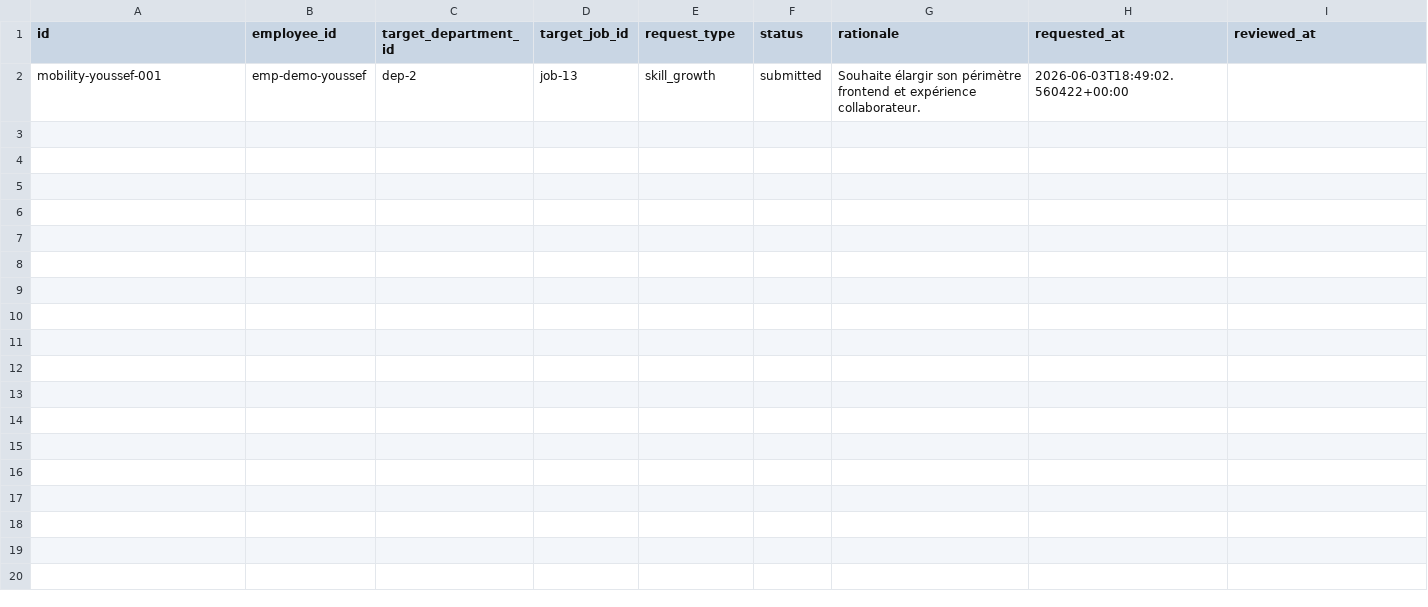
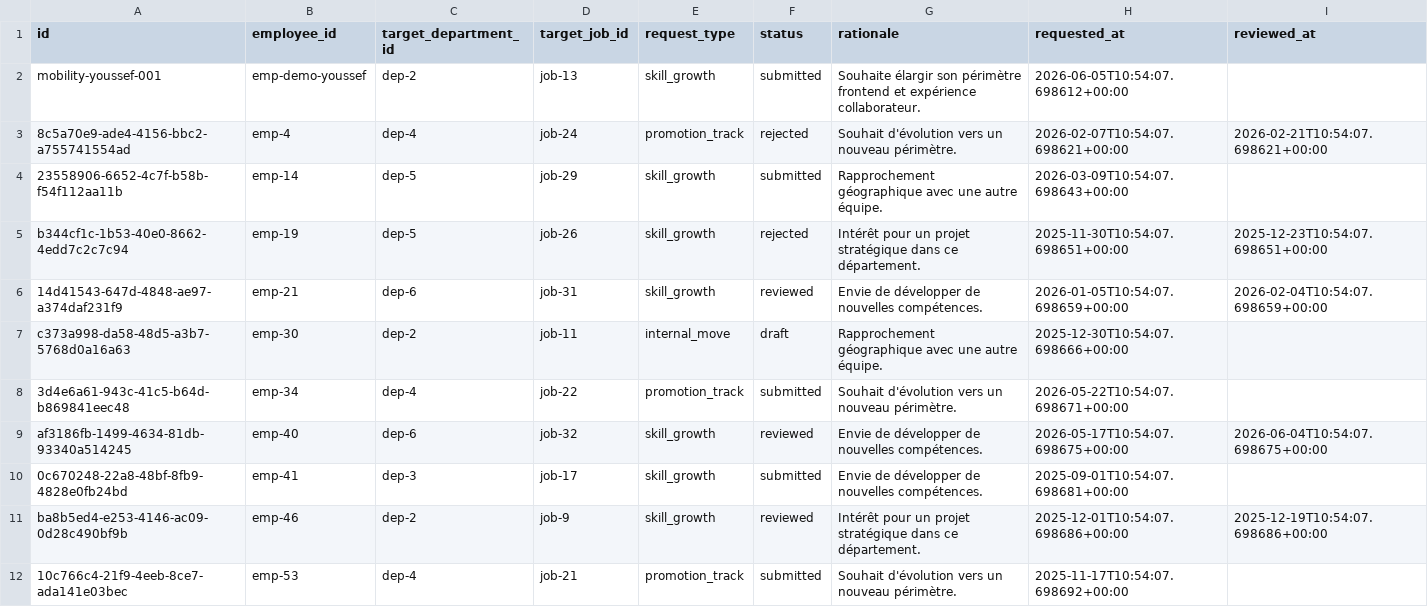
Before and after one commit to LostWin/pulserh, a CSV file: pulseAIBackend/data_imports/20_mobility_requests.csv, drawn as a sheet; only a part is shown; the diff covers the shown part only.

Commit message:
feat(data): rewrite CSV generator — 3-5 years realistic HR data
- Rewrite generate_csv.py: 105 employees, 5 years history
- Generate 59K attendance records (3 years daily data)
- Generate 1500+ leaves, 528 performance reviews (multi-period)
- Generate 2972 monthly engagement snapshots for ML training
- Add 25 projects with 418 tasks, 16 realistic promotions
- Fix all date formats: YYYY-MM-DD for dates, ISO-8601 for datetimes
- Properly escape JSON in source_signals column
- Add date normalization in import_service.py for robustness

```diff
--- a/pulseAIBackend/data_imports/20_mobility_requests.csv
+++ b/pulseAIBackend/data_imports/20_mobility_requests.csv
@@ -1,2 +1,12 @@
 id,employee_id,target_department_id,target_job_id,request_type,status,rationale,requested_at,reviewed_at
-mobility-youssef-001,emp-demo-youssef,dep-2,job-13,skill_growth,submitted,Souhaite élargir son périmètre frontend et expérience collaborateur.,2026-06-03T18:49:02.560422+00:00,
+mobility-youssef-001,emp-demo-youssef,dep-2,job-13,skill_growth,submitted,Souhaite élargir son périmètre frontend et expérience collaborateur.,2026-06-05T10:54:07.698612+00:00,
+8c5a70e9-ade4-4156-bbc2-a755741554ad,emp-4,dep-4,job-24,promotion_track,rejected,Souhait d'évolution vers un nouveau périmètre.,2026-02-07T10:54:07.698621+00:00,2026-02-21T10:54:07.698621+00:00
+23558906-6652-4c7f-b58b-f54f112aa11b,emp-14,dep-5,job-29,skill_growth,submitted,Rapprochement géographique avec une autre équipe.,2026-03-09T10:54:07.698643+00:00,
+b344cf1c-1b53-40e0-8662-4edd7c2c7c94,emp-19,dep-5,job-26,skill_growth,rejected,Intérêt pour un projet stratégique dans ce département.,2025-11-30T10:54:07.698651+00:00,2025-12-23T10:54:07.698651+00:00
+14d41543-647d-4848-ae97-a374daf231f9,emp-21,dep-6,job-31,skill_growth,reviewed,Envie de développer de nouvelles compétences.,2026-01-05T10:54:07.698659+00:00,2026-02-04T10:54:07.698659+00:00
+c373a998-da58-48d5-a3b7-5768d0a16a63,emp-30,dep-2,job-11,internal_move,draft,Rapprochement géographique avec une autre équipe.,2025-12-30T10:54:07.698666+00:00,
+3d4e6a61-943c-41c5-b64d-b869841eec48,emp-34,dep-4,job-22,promotion_track,submitted,Souhait d'évolution vers un nouveau périmètre.,2026-05-22T10:54:07.698671+00:00,
+af3186fb-1499-4634-81db-93340a514245,emp-40,dep-6,job-32,skill_growth,reviewed,Envie de développer de nouvelles compétences.,2026-05-17T10:54:07.698675+00:00,2026-06-04T10:54:07.698675+00:00
+0c670248-22a8-48bf-8fb9-4828e0fb24bd,emp-41,dep-3,job-17,skill_growth,submitted,Envie de développer de nouvelles compétences.,2025-09-01T10:54:07.698681+00:00,
+ba8b5ed4-e253-4146-ac09-0d28c490bf9b,emp-46,dep-2,job-9,skill_growth,reviewed,Intérêt pour un projet stratégique dans ce département.,2025-12-01T10:54:07.698686+00:00,2025-12-19T10:54:07.698686+00:00
+10c766c4-21f9-4eeb-8ce7-ada141e03bec,emp-53,dep-4,job-21,promotion_track,submitted,Souhait d'évolution vers un nouveau périmètre.,2025-11-17T10:54:07.698692+00:00,
```
Also changed, not shown: 11 added rows elsewhere in this file, pulseAIBackend/data_imports/06_projects.csv, pulseAIBackend/data_imports/11_training_courses.csv, 18 other files.
